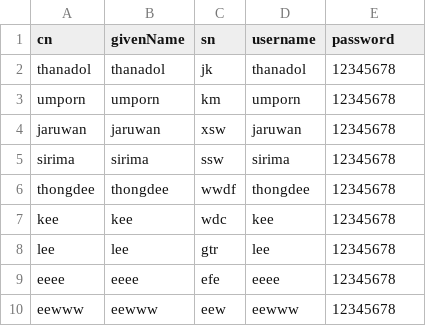
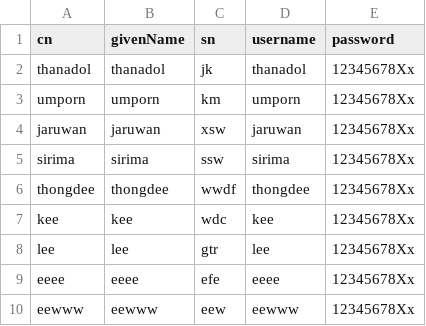
Before and after one commit to saithan0058/SSID-EVNT_MFU, a CSV file: Book1.csv, drawn as a sheet.

```diff
--- a/Book1.csv
+++ b/Book1.csv
@@ -1,10 +1,10 @@
 cn,givenName,sn,username,password
-thanadol,thanadol,jk,thanadol,12345678
-umporn,umporn,km,umporn,12345678
-jaruwan,jaruwan,xsw,jaruwan,12345678
-sirima,sirima,ssw,sirima,12345678
-thongdee,thongdee,wwdf,thongdee,12345678
-kee,kee,wdc,kee,12345678
-lee,lee,gtr,lee,12345678
-eeee,eeee,efe,eeee,12345678
-eewww,eewww,eew,eewww,12345678
+thanadol,thanadol,jk,thanadol,12345678Xx
+umporn,umporn,km,umporn,12345678Xx
+jaruwan,jaruwan,xsw,jaruwan,12345678Xx
+sirima,sirima,ssw,sirima,12345678Xx
+thongdee,thongdee,wwdf,thongdee,12345678Xx
+kee,kee,wdc,kee,12345678Xx
+lee,lee,gtr,lee,12345678Xx
+eeee,eeee,efe,eeee,12345678Xx
+eewww,eewww,eew,eewww,12345678Xx
```
Also changed, not shown: 6 other files.
